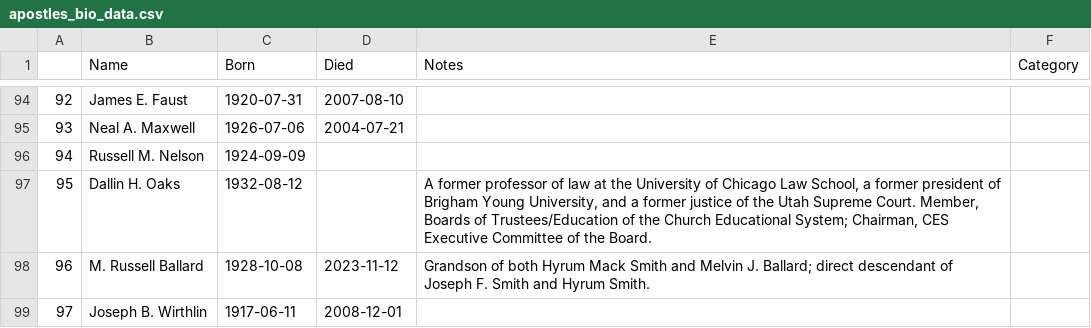
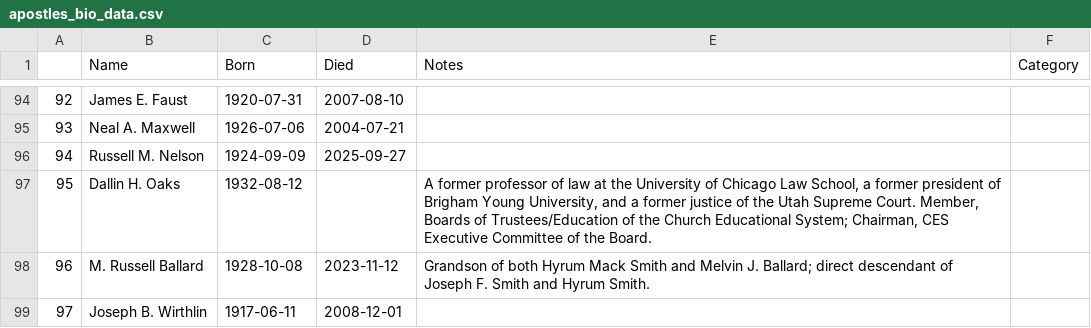
Before and after one commit to qhspencer/lds-data-analysis, a CSV file: data/apostles_bio_data.csv, drawn as a sheet; only a part is shown, gaps mark what is left out; the diff names each change by its address in the sheet, - before the commit and + after, or states it on an @@ line.

```diff
--- a/data/apostles_bio_data.csv
+++ b/data/apostles_bio_data.csv
-D96 (Died): (empty)
+D96 (Died): 2025-09-27
```
Also changed, not shown: data/apostles_calling_data.csv, 6 other files.
